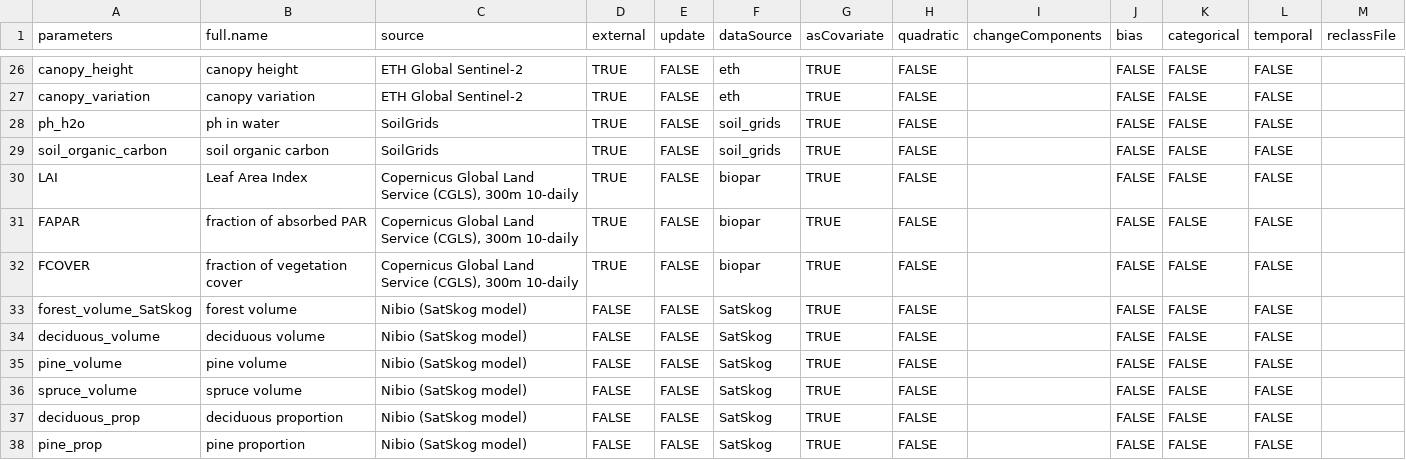
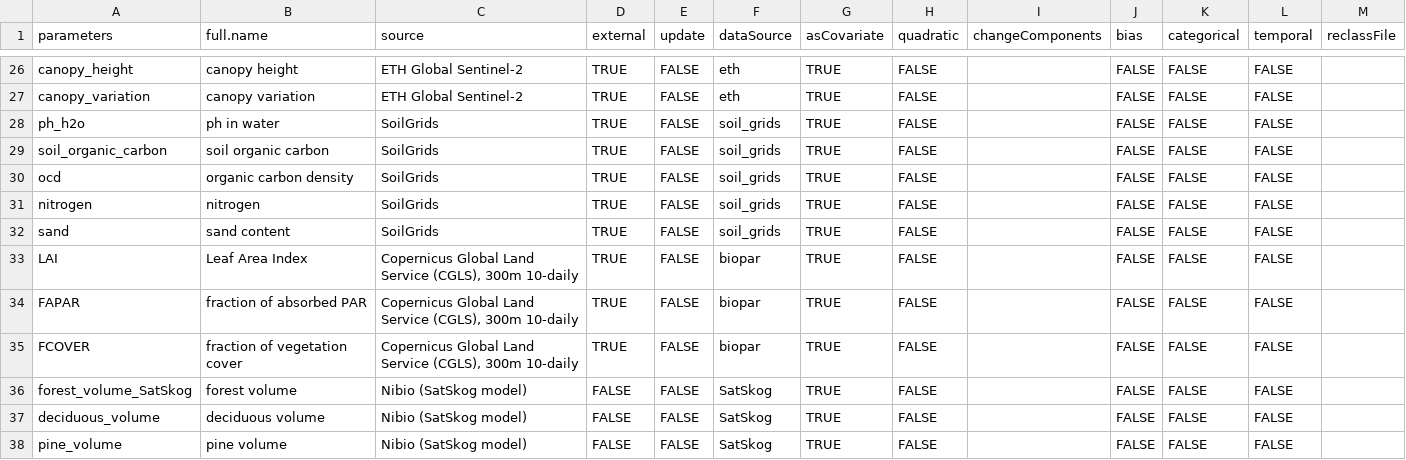
Before and after one commit to gjearevoll/BioDivMapping, a CSV file: data/external/focalCovariates.csv, drawn as a sheet; only a part is shown, gaps mark what is left out; the shorter side is filled out with more unchanged rows.

```diff
--- a/data/external/focalCovariates.csv
+++ b/data/external/focalCovariates.csv
@@ -29,2 +29,5 @@ ph_h2o,ph in water,SoilGrids,TRUE,FALSE,soil_grids,TRUE,FALSE,,FALSE,FALSE,FALSE
 soil_organic_carbon,soil organic carbon,SoilGrids,TRUE,FALSE,soil_grids,TRUE,FALSE,,FALSE,FALSE,FALSE,
+ocd,organic carbon density,SoilGrids,TRUE,FALSE,soil_grids,TRUE,FALSE,,FALSE,FALSE,FALSE,
+nitrogen,nitrogen,SoilGrids,TRUE,FALSE,soil_grids,TRUE,FALSE,,FALSE,FALSE,FALSE,
+sand,sand content,SoilGrids,TRUE,FALSE,soil_grids,TRUE,FALSE,,FALSE,FALSE,FALSE,
 LAI,Leaf Area Index,"Copernicus Global Land Service (CGLS), 300m 10-daily",TRUE,FALSE,biopar,TRUE,FALSE,,FALSE,FALSE,FALSE,
```
Also changed, not shown: data/external/focalTaxa.csv, 1 other file.
